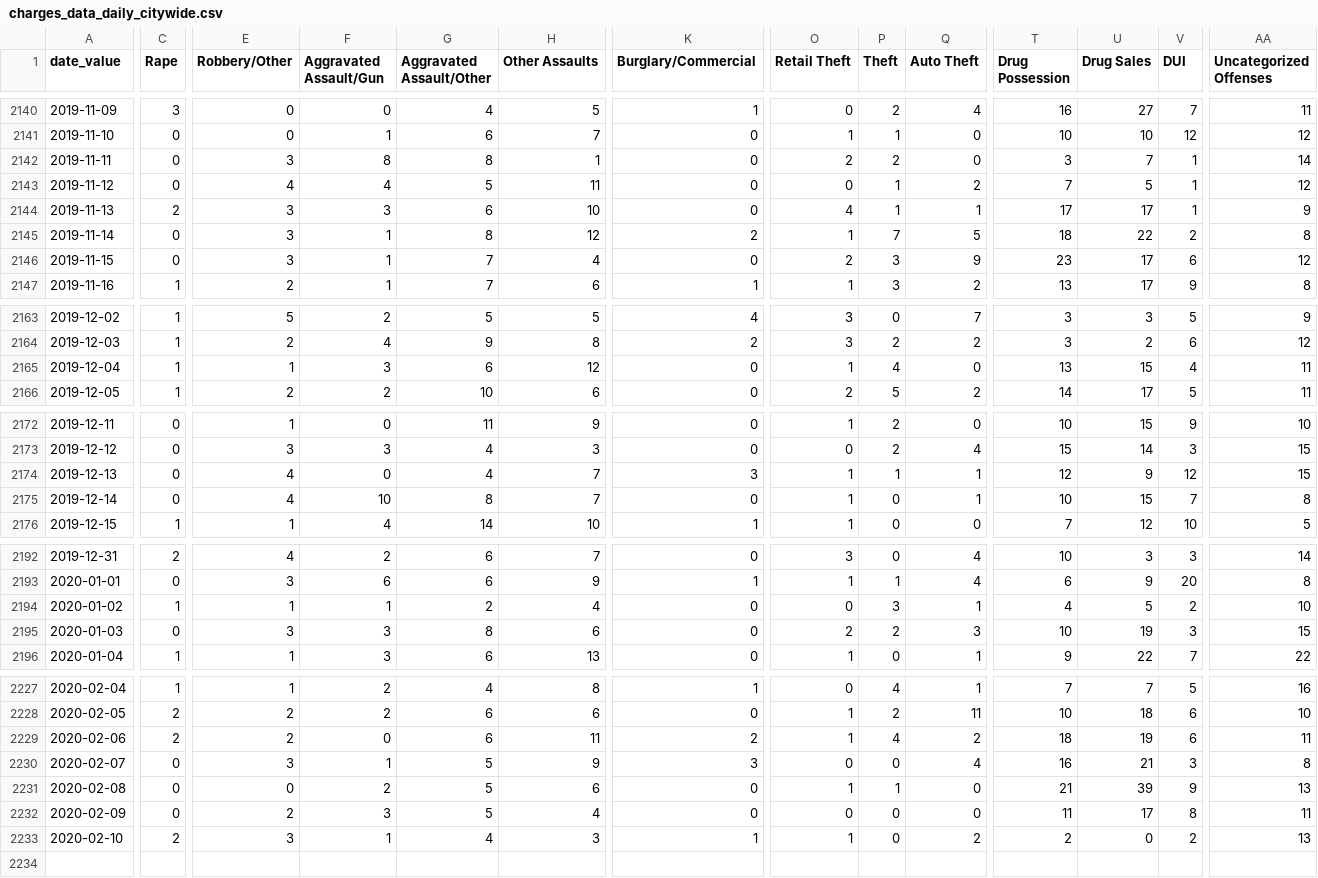
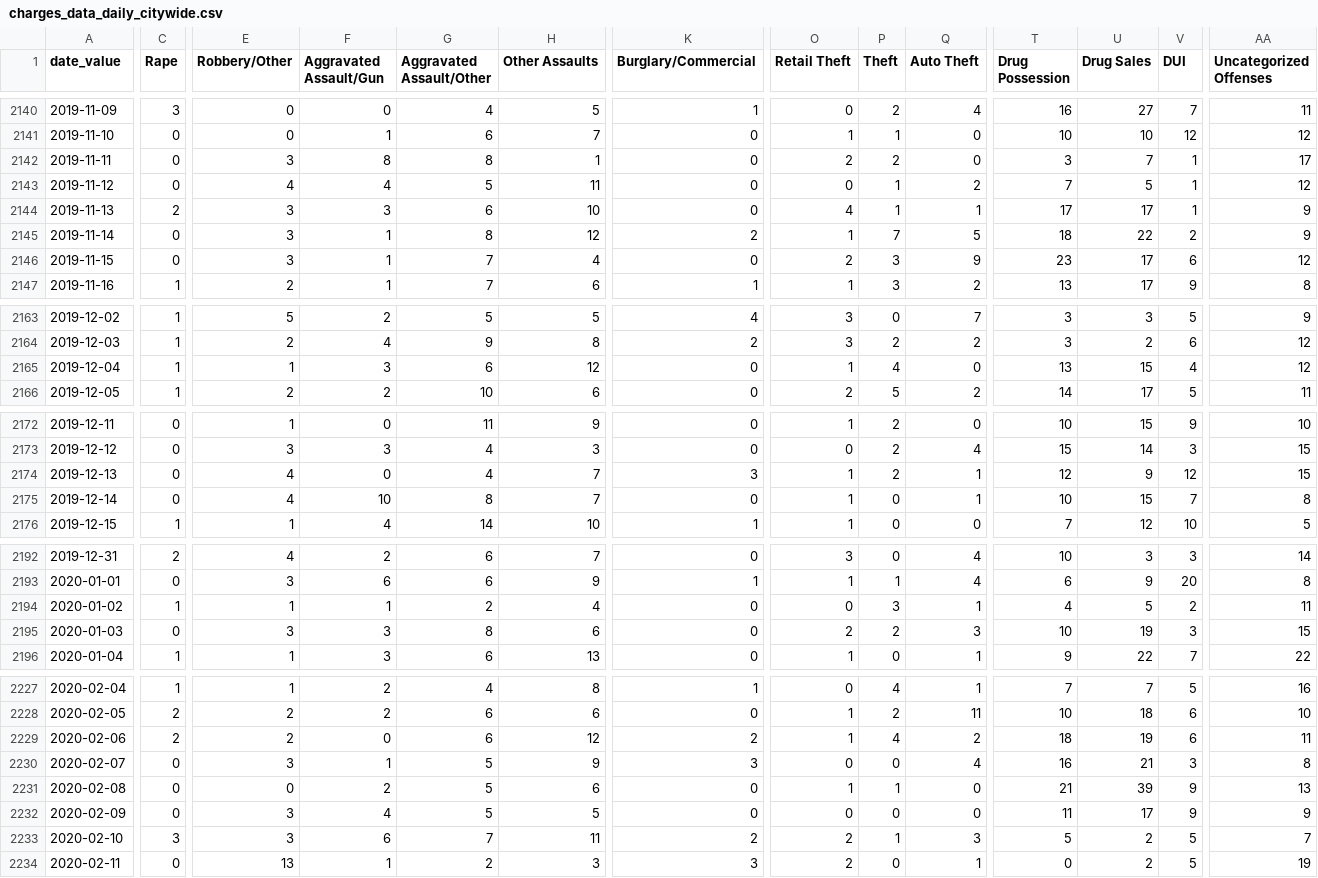
Before and after one commit to PhillyDistrictAttorneysOffice/phillydao-public-data, a CSV file: docs/data/charges_data_daily_citywide.csv, drawn as a sheet; only a part is shown, gaps mark what is left out; rows hold the shown columns only; the diff covers the shown part only; the diff names each change by its address in the sheet, - before the commit and + after, or states it on an @@ line.

```diff
--- a/docs/data/charges_data_daily_citywide.csv
+++ b/docs/data/charges_data_daily_citywide.csv
-AA2142 (Uncategorized Offenses): 14
+AA2142 (Uncategorized Offenses): 17
-AA2145 (Uncategorized Offenses): 8
+AA2145 (Uncategorized Offenses): 9
-AA2165 (Uncategorized Offenses): 11
+AA2165 (Uncategorized Offenses): 12
-P2174 (Theft): 1
+P2174 (Theft): 2
-AA2194 (Uncategorized Offenses): 10
+AA2194 (Uncategorized Offenses): 11
-H2229 (Other Assaults): 11
+H2229 (Other Assaults): 12
-E2232 (Robbery/Other): 2
+E2232 (Robbery/Other): 3
-F2232 (Aggravated Assault/Gun): 3
+F2232 (Aggravated Assault/Gun): 4
-H2232 (Other Assaults): 4
+H2232 (Other Assaults): 5
-V2232 (DUI): 8
+V2232 (DUI): 9
-AA2232 (Uncategorized Offenses): 11
+AA2232 (Uncategorized Offenses): 9
-C2233 (Rape): 2
+C2233 (Rape): 3
-F2233 (Aggravated Assault/Gun): 1
+F2233 (Aggravated Assault/Gun): 6
-G2233 (Aggravated Assault/Other): 4
+G2233 (Aggravated Assault/Other): 7
-H2233 (Other Assaults): 3
+H2233 (Other Assaults): 11
-K2233 (Burglary/Commercial): 1
+K2233 (Burglary/Commercial): 2
-O2233 (Retail Theft): 1
+O2233 (Retail Theft): 2
-P2233 (Theft): 0
+P2233 (Theft): 1
-Q2233 (Auto Theft): 2
+Q2233 (Auto Theft): 3
-T2233 (Drug Possession): 2
+T2233 (Drug Possession): 5
-U2233 (Drug Sales): 0
+U2233 (Drug Sales): 2
-V2233 (DUI): 2
+V2233 (DUI): 5
-AA2233 (Uncategorized Offenses): 13
+AA2233 (Uncategorized Offenses): 7
+row 2234: 2020-02-11 | 0 | 13 | 1 | 2 | 3 | 3 | 2 | 0 | 1 | 0 | 2 | 5 | 19
```
Also changed, not shown: 2 edited cells elsewhere in this file, docs/data/arrest_data_daily_citywide.csv, docs/data/case_outcomes_data_daily_citywide.csv, 42 other files.
